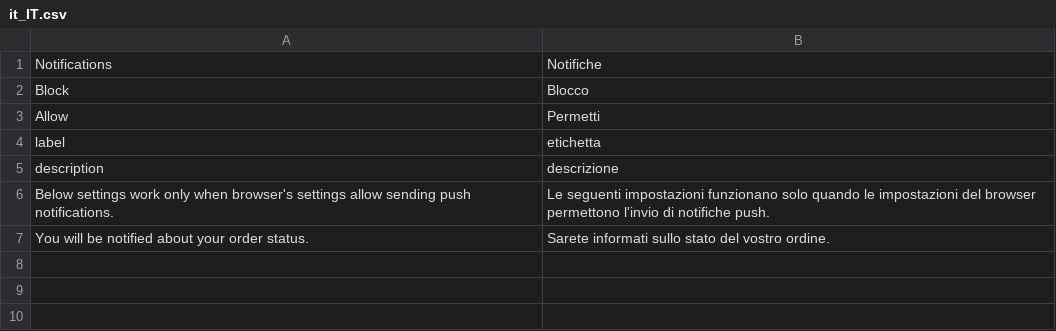
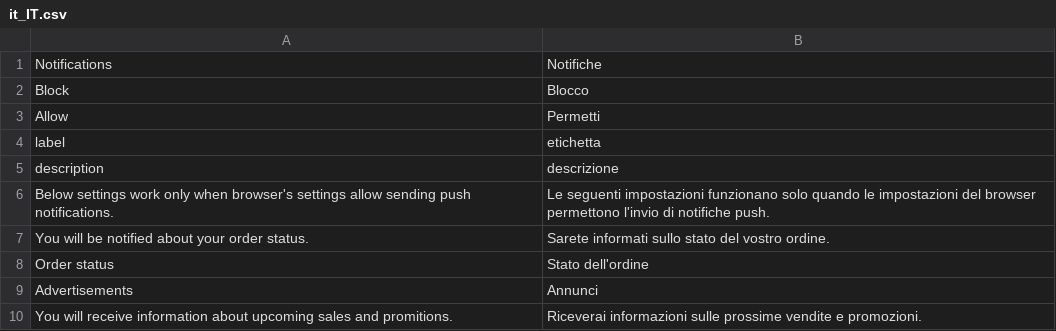
Before and after one commit to magesuite/pwa-notifications, a CSV file: i18n/it_IT.csv, drawn as a sheet; the diff names each change by its address in the sheet, - before the commit and + after, or states it on an @@ line.

Commit message:
Update it_IT.csv

```diff
--- a/i18n/it_IT.csv
+++ b/i18n/it_IT.csv
+row 8: Order status | Stato dell'ordine
+row 9: Advertisements | Annunci
+row 10: You will receive information about upcoming sales and promitions. | Riceverai informazioni sulle prossime vendite e promozioni.
```
